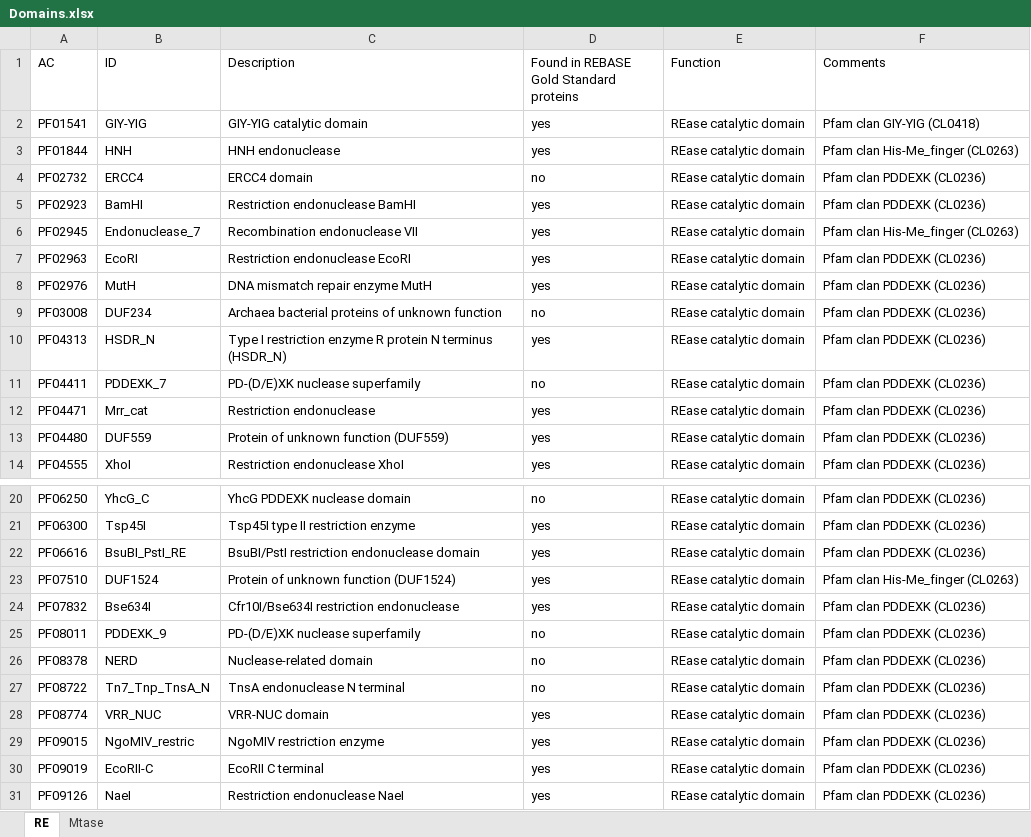
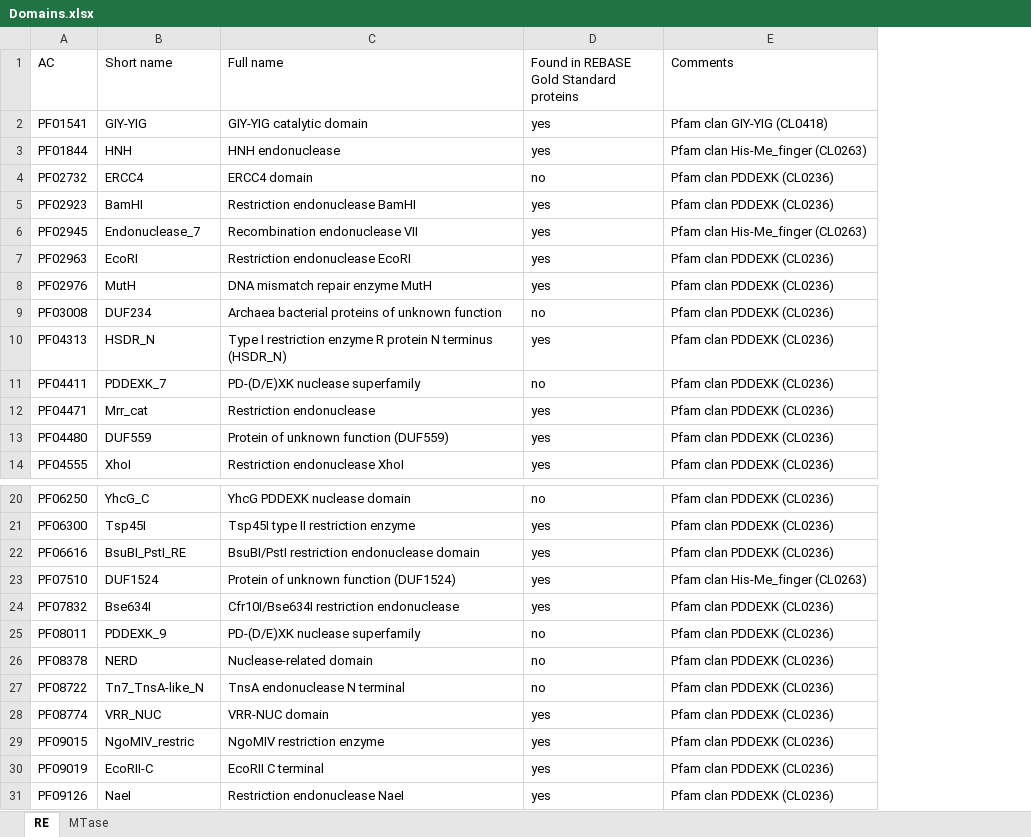
Before and after one commit to belozersky321/NOV_C-DNA_methylaseX2, an Excel workbook: Domains.xlsx, sheet RE, drawn as a sheet; only a part is shown, gaps mark what is left out; values as stored, in another font and other column widths than the file's, no borders; the diff names each change by its address in the sheet, - before the commit and + after, or states it on an @@ line.

```diff
--- a/Domains.xlsx (sheet RE)
+++ b/Domains.xlsx (sheet RE)
-sheet tab: Mtase
+sheet tab: MTase
-column E (Function), rows 2-14: all REase catalytic domain; rows 20-31: all REase catalytic domain
-B1: ID
+B1: Short name
-C1: Description
+C1: Full name
-B27 (Short name): Tn7_Tnp_TnsA_N
+B27 (Short name): Tn7_TnsA-like_N
```
Also changed, not shown: sheet MTase, Systems.xlsx.
